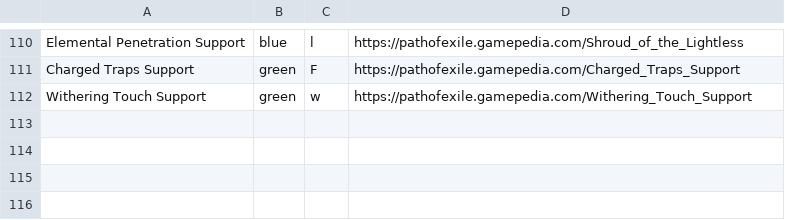
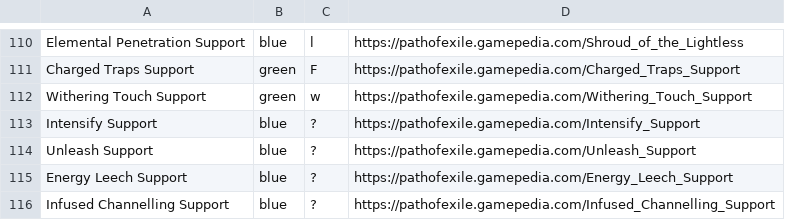
Before and after one commit to jorgenswiderski/PoBPreviewBot, a TSV file: data/support_gems.tsv, drawn as a sheet; only a part is shown, gaps mark what is left out; the diff names each change by its address in the sheet, - before the commit and + after, or states it on an @@ line.

Commit message:
Partially update support gem data. Still need to figure out letters for the new support gems since they weren't in any videos.

```diff
--- a/data/support_gems.tsv
+++ b/data/support_gems.tsv
+row 113: Intensify Support | blue | ? | https://pathofexile.gamepedia.com/Intensify_Support
+row 114: Unleash Support | blue | ? | https://pathofexile.gamepedia.com/Unleash_Support
+row 115: Energy Leech Support | blue | ? | https://pathofexile.gamepedia.com/Energy_Leech_Support
+row 116: Infused Channelling Support | blue | ? | https://pathofexile.gamepedia.com/Infused_Channelling_Support
```
